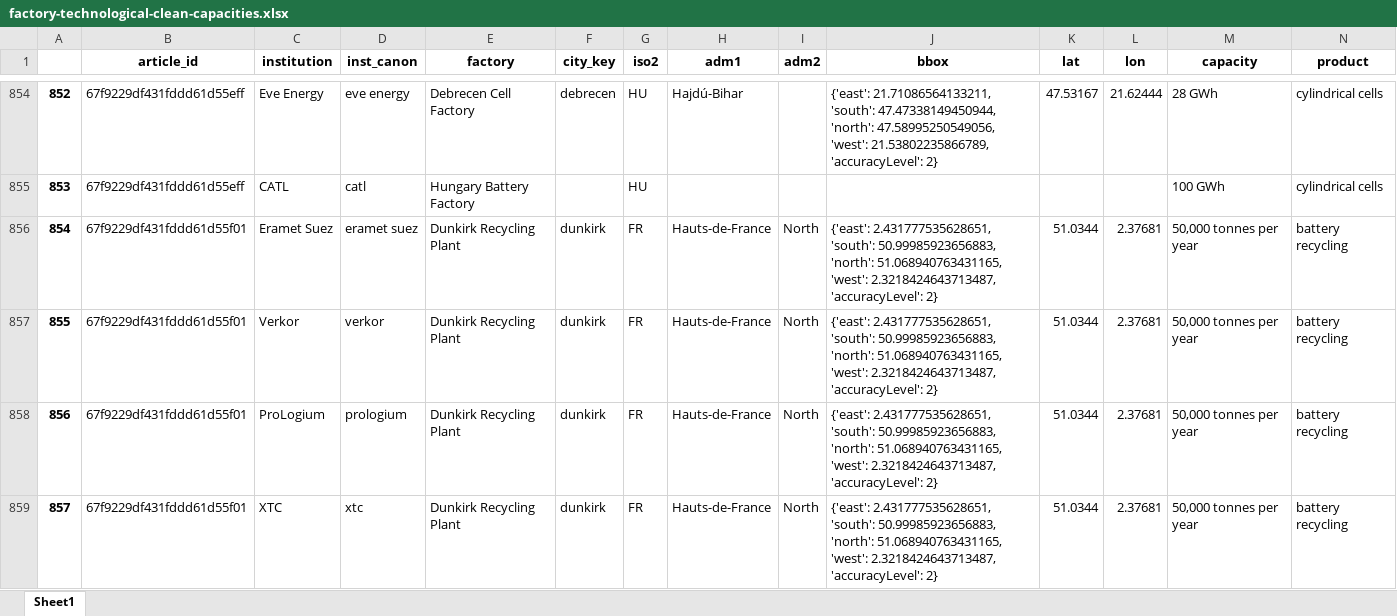
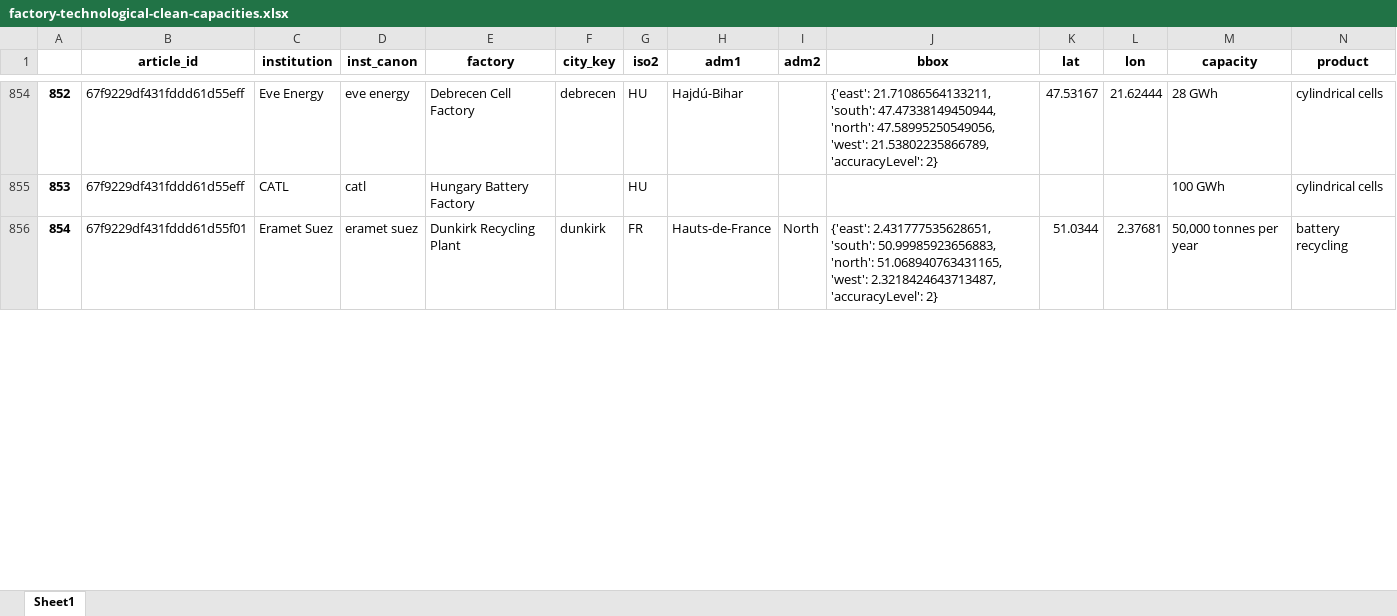
Before and after one commit to benmcwilliams/tuone-core, an Excel workbook: reconcile/storage/output/factory-technological-clean-capacities.xlsx, sheet Sheet1, drawn as a sheet; only a part is shown, gaps mark what is left out; values as stored, in another font and other column widths than the file's, no borders; rows hold the shown columns only; the diff covers the shown part only; the diff names each change by its address in the sheet, - before the commit and + after, or states it on an @@ line.

```diff
--- a/reconcile/storage/output/factory-technological-clean-capacities.xlsx (sheet Sheet1)
+++ b/reconcile/storage/output/factory-technological-clean-capacities.xlsx (sheet Sheet1)
-row 857: 855 | 67f9229df431fddd61d55f01 | Verkor | verkor | Dunkirk Recycling Plant | dunkirk | FR | Hauts-de-France | North | {'east': 2.431777535628651, 'south': 50.99985923656883, 'north': 51.068940763431165, 'west': 2.3218424643713487, 'accuracyLevel': 2} | 51.0344 | 2.37681 | 50,000 tonnes per year | battery recycling
-row 858: 856 | 67f9229df431fddd61d55f01 | ProLogium | prologium | Dunkirk Recycling Plant | dunkirk | FR | Hauts-de-France | North | {'east': 2.431777535628651, 'south': 50.99985923656883, 'north': 51.068940763431165, 'west': 2.3218424643713487, 'accuracyLevel': 2} | 51.0344 | 2.37681 | 50,000 tonnes per year | battery recycling
-row 859: 857 | 67f9229df431fddd61d55f01 | XTC | xtc | Dunkirk Recycling Plant | dunkirk | FR | Hauts-de-France | North | {'east': 2.431777535628651, 'south': 50.99985923656883, 'north': 51.068940763431165, 'west': 2.3218424643713487, 'accuracyLevel': 2} | 51.0344 | 2.37681 | 50,000 tonnes per year | battery recycling
```
Also changed, not shown: 1 removed row and row numbers in column A elsewhere in this sheet, reconcile/storage/output/capacities-debug.xlsx, reconcile/storage/output/capacities_plot.xlsx, 11 other files.
